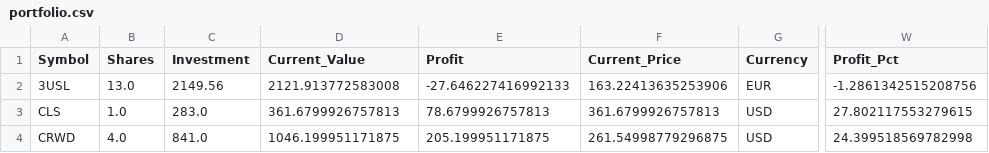
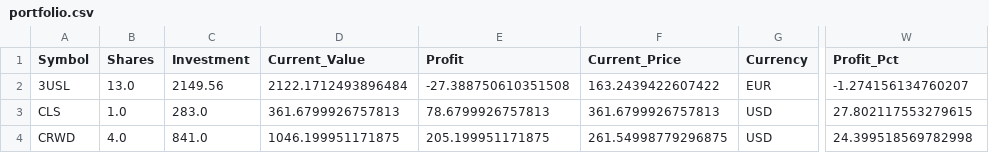
Before and after one commit to ddanyro/market-scanner, a CSV file: portfolio.csv, drawn as a sheet; only a part is shown, gaps mark what is left out; the diff names each change by its address in the sheet, - before the commit and + after, or states it on an @@ line.

Commit message:
Update complete snapshot 2026-09-24 11:03:57

```diff
--- a/portfolio.csv
+++ b/portfolio.csv
-D2 (Current_Value): 2121.913772583008
+D2 (Current_Value): 2122.1712493896484
-E2 (Profit): -27.646227416992133
+E2 (Profit): -27.388750610351508
-F2 (Current_Price): 163.22413635253906
+F2 (Current_Price): 163.2439422607422
-W2 (Profit_Pct): -1.2861342515208756
+W2 (Profit_Pct): -1.274156134760207
```
Also changed, not shown: 17 other files.
